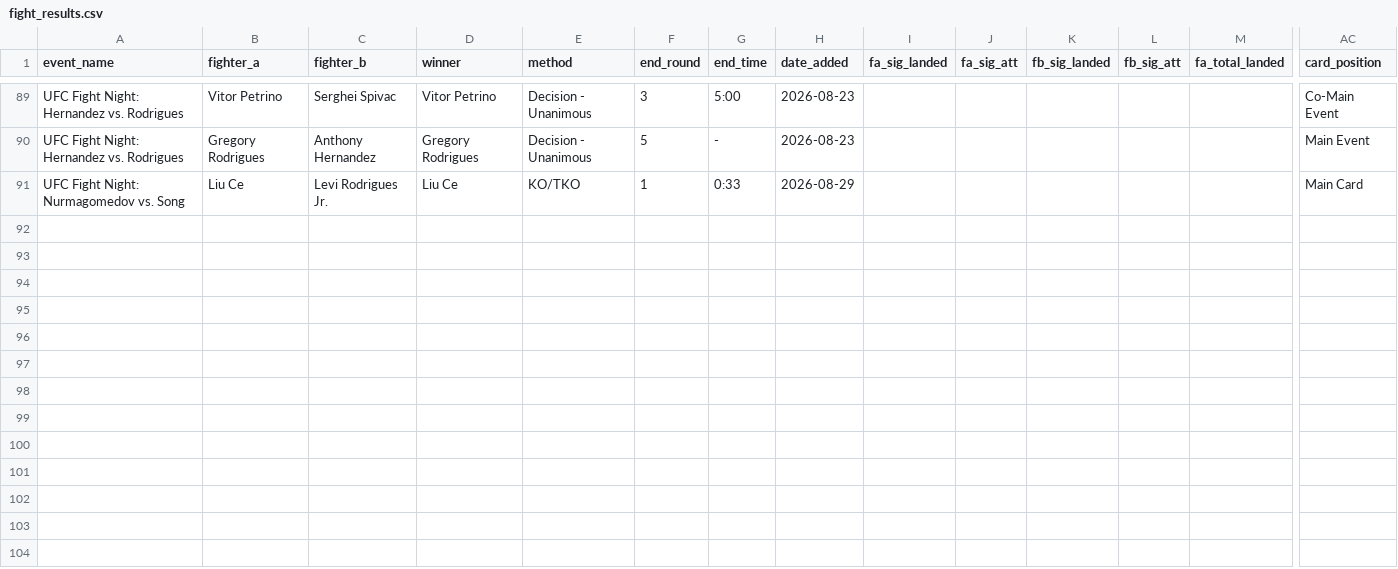
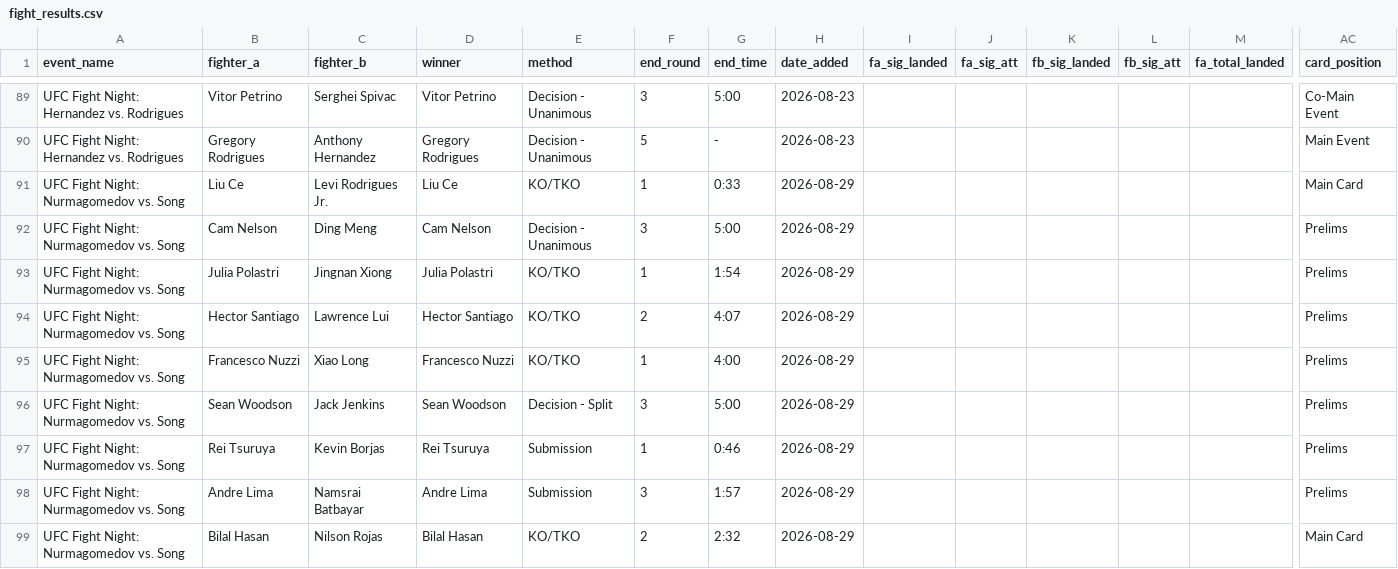
Before and after one commit to sb98park/ufc-edge-finder, a CSV file: data/fight_results.csv, drawn as a sheet; only a part is shown, gaps mark what is left out; rows hold the shown columns only; the diff names each change by its address in the sheet, - before the commit and + after, or states it on an @@ line.

```diff
--- a/data/fight_results.csv
+++ b/data/fight_results.csv
+row 92: UFC Fight Night: Nurmagomedov vs. Song | Cam Nelson | Ding Meng | Cam Nelson | Decision - Unanimous | 3 | 5:00 | 2026-08-29 |  |  |  |  |  | Prelims
+row 93: UFC Fight Night: Nurmagomedov vs. Song | Julia Polastri | Jingnan Xiong | Julia Polastri | KO/TKO | 1 | 1:54 | 2026-08-29 |  |  |  |  |  | Prelims
+row 94: UFC Fight Night: Nurmagomedov vs. Song | Hector Santiago | Lawrence Lui | Hector Santiago | KO/TKO | 2 | 4:07 | 2026-08-29 |  |  |  |  |  | Prelims
+row 95: UFC Fight Night: Nurmagomedov vs. Song | Francesco Nuzzi | Xiao Long | Francesco Nuzzi | KO/TKO | 1 | 4:00 | 2026-08-29 |  |  |  |  |  | Prelims
+row 96: UFC Fight Night: Nurmagomedov vs. Song | Sean Woodson | Jack Jenkins | Sean Woodson | Decision - Split | 3 | 5:00 | 2026-08-29 |  |  |  |  |  | Prelims
+row 97: UFC Fight Night: Nurmagomedov vs. Song | Rei Tsuruya | Kevin Borjas | Rei Tsuruya | Submission | 1 | 0:46 | 2026-08-29 |  |  |  |  |  | Prelims
+row 98: UFC Fight Night: Nurmagomedov vs. Song | Andre Lima | Namsrai Batbayar | Andre Lima | Submission | 3 | 1:57 | 2026-08-29 |  |  |  |  |  | Prelims
+row 99: UFC Fight Night: Nurmagomedov vs. Song | Bilal Hasan | Nilson Rojas | Bilal Hasan | KO/TKO | 2 | 2:32 | 2026-08-29 |  |  |  |  |  | Main Card
```
Also changed, not shown: data/fight_cards.csv.
